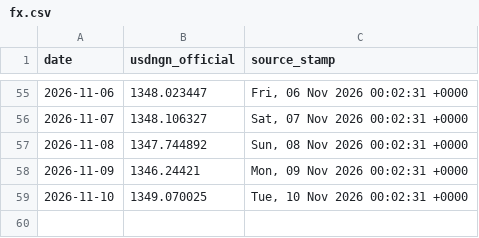
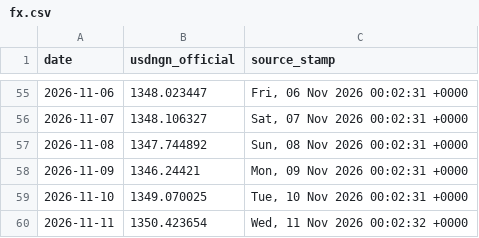
Before and after one commit to PrinceKay145/dangote-ipo-watch, a CSV file: data/fx.csv, drawn as a sheet; only a part is shown, gaps mark what is left out.

```diff
--- a/data/fx.csv
+++ b/data/fx.csv
@@ -59 +59,2 @@ date,usdngn_official,source_stamp
 2026-11-10,1349.070025,"Tue, 10 Nov 2026 00:02:31 +0000"
+2026-11-11,1350.423654,"Wed, 11 Nov 2026 00:02:32 +0000"
```
Also changed, not shown: data/news_daily.csv, 3 other files.
